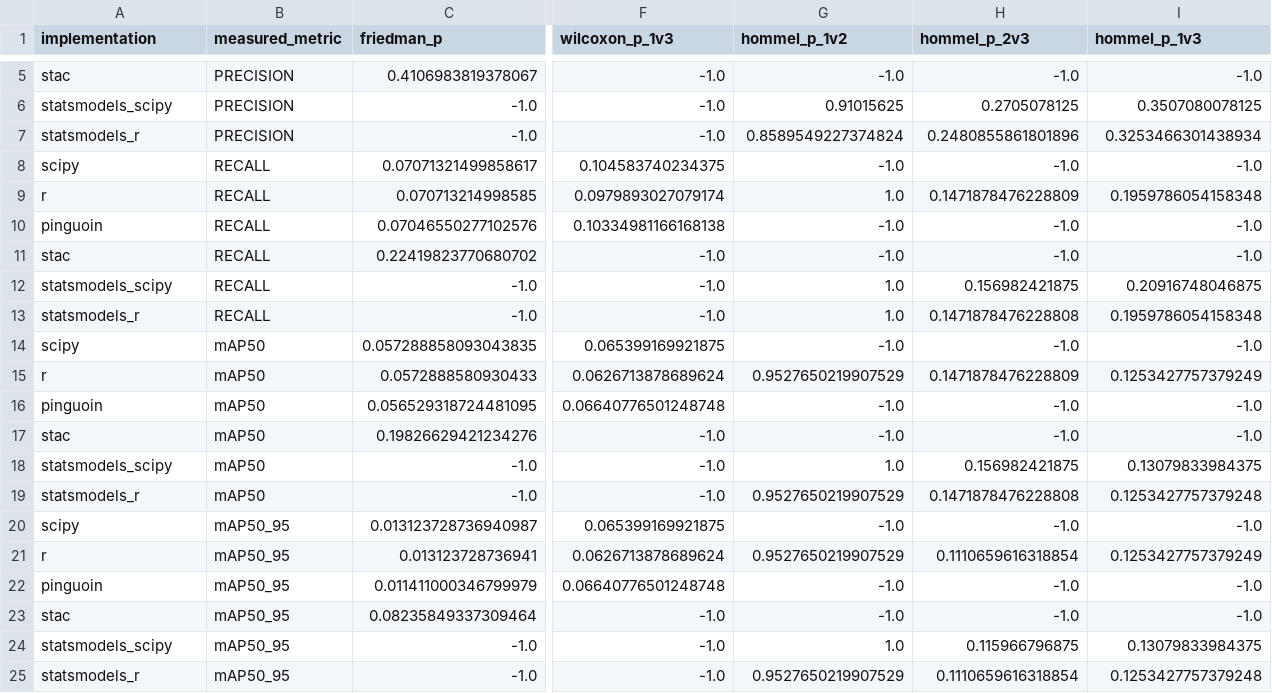
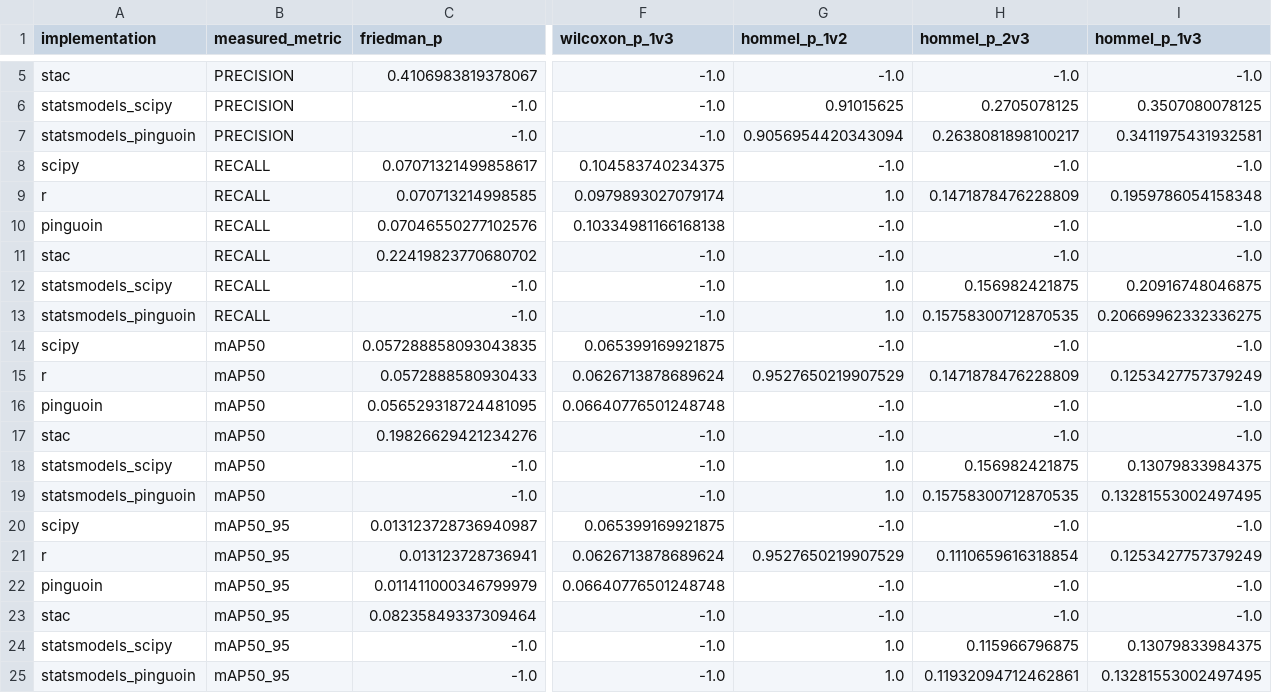
Before and after one commit to julsmzr/uav-ai, a CSV file: results/statistical_analysis.csv, drawn as a sheet; only a part is shown, gaps mark what is left out; the diff names each change by its address in the sheet, - before the commit and + after, or states it on an @@ line.

```diff
--- a/results/statistical_analysis.csv
+++ b/results/statistical_analysis.csv
-A7 (implementation): statsmodels_r
+A7 (implementation): statsmodels_pinguoin
-G7 (hommel_p_1v2): 0.8589549227374824
+G7 (hommel_p_1v2): 0.9056954420343094
-H7 (hommel_p_2v3): 0.2480855861801896
+H7 (hommel_p_2v3): 0.2638081898100217
-I7 (hommel_p_1v3): 0.3253466301438934
+I7 (hommel_p_1v3): 0.3411975431932581
-A13 (implementation): statsmodels_r
+A13 (implementation): statsmodels_pinguoin
-H13 (hommel_p_2v3): 0.1471878476228808
+H13 (hommel_p_2v3): 0.15758300712870535
-I13 (hommel_p_1v3): 0.1959786054158348
+I13 (hommel_p_1v3): 0.20669962332336275
-A19 (implementation): statsmodels_r
+A19 (implementation): statsmodels_pinguoin
-G19 (hommel_p_1v2): 0.9527650219907529
+G19 (hommel_p_1v2): 1.0
-H19 (hommel_p_2v3): 0.1471878476228808
+H19 (hommel_p_2v3): 0.15758300712870535
-I19 (hommel_p_1v3): 0.1253427757379248
+I19 (hommel_p_1v3): 0.13281553002497495
-A25 (implementation): statsmodels_r
+A25 (implementation): statsmodels_pinguoin
-G25 (hommel_p_1v2): 0.9527650219907529
+G25 (hommel_p_1v2): 1.0
-H25 (hommel_p_2v3): 0.1110659616318854
+H25 (hommel_p_2v3): 0.11932094712462861
-I25 (hommel_p_1v3): 0.1253427757379248
+I25 (hommel_p_1v3): 0.13281553002497495
```
Also changed, not shown: results/metric_results.csv, 3 other files.
